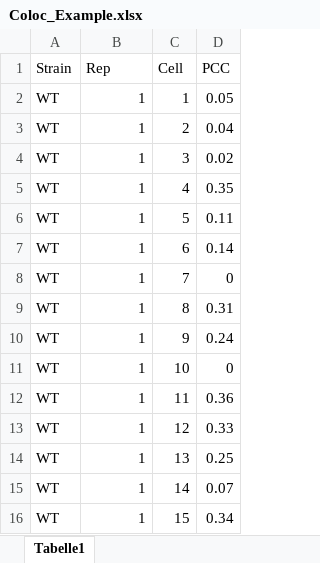
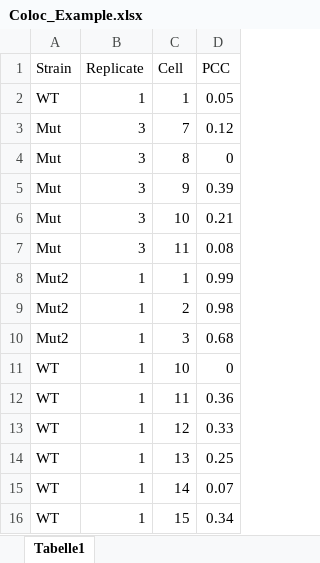
Before and after one commit to SvenMein/ABI-2026-2, an Excel workbook: Module_4_Applied_Biostatistics/Data/Coloc_Example.xlsx, sheet Tabelle1, drawn as a sheet; only a part is shown; values as stored, in another font and other column widths than the file's, no borders; the diff covers the shown part only; the diff names each change by its address in the sheet, - before the commit and + after, or states it on an @@ line.

```diff
--- a/Module_4_Applied_Biostatistics/Data/Coloc_Example.xlsx (sheet Tabelle1)
+++ b/Module_4_Applied_Biostatistics/Data/Coloc_Example.xlsx (sheet Tabelle1)
-B1: Rep
+B1: Replicate
@@ row 3 moved to row 140: WT @@
@@ row 4 moved to row 141: WT @@
@@ row 5 moved to row 142: WT @@
@@ row 6 moved to row 143: WT @@
@@ row 7 moved to row 144: WT @@
@@ row 8 moved to row 145: WT @@
@@ row 9 moved to row 146: WT @@
@@ row 10 moved to row 147: WT @@
+row 3: Mut | 3 | 7 | 0.12
+row 4: Mut | 3 | 8 | 0
+row 5: Mut | 3 | 9 | 0.39
+row 6: Mut | 3 | 10 | 0.21
+row 7: Mut | 3 | 11 | 0.08
+row 8: Mut2 | 1 | 1 | 0.99
+row 9: Mut2 | 1 | 2 | 0.98
+row 10: Mut2 | 1 | 3 | 0.68
```
Also changed, not shown: 26 added rows elsewhere in this sheet, 8 other files.
